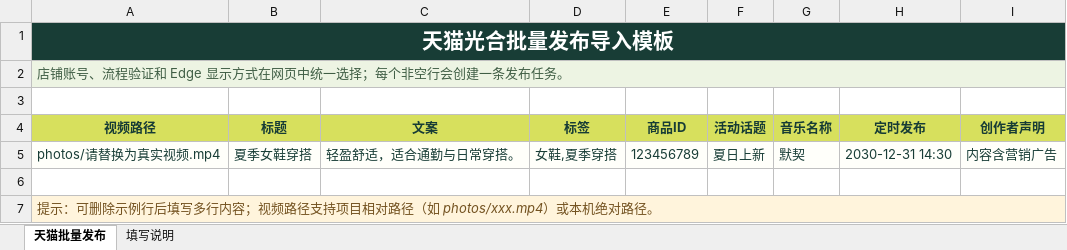
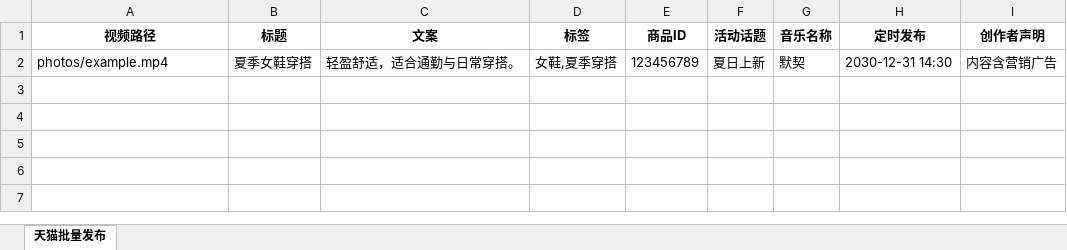
Before and after one commit to Jiarenzaigusu/multi-platform-auto-upload, an Excel workbook: webapp/templates/tmall_batch_template.xlsx, sheet 天猫批量发布, drawn as a sheet; values as stored, in another font and other column widths than the file's, no borders; table styles not drawn; removed rows and columns are numbered as before the commit, all else as after; the diff names each change by its address in the sheet, - before the commit and + after, or states it on an @@ line.

```diff
--- a/webapp/templates/tmall_batch_template.xlsx (sheet 天猫批量发布)
+++ b/webapp/templates/tmall_batch_template.xlsx (sheet 天猫批量发布)
-sheet tab: 填写说明
-row 1: 天猫光合批量发布导入模板
-row 2: 店铺账号、流程验证和 Edge 显示方式在网页中统一选择；每个非空行会创建一条发布任务。
-row 3: (empty)
@@ A1:I1 fill: #D7E05D → none, text colour: #173C35 → black @@
-A2 (视频路径): photos/请替换为真实视频.mp4
+A2 (视频路径): photos/example.mp4
@@ A2:I2 fill: #FFFFFA → none, text colour: #183D36 → black @@
-row 6: (empty)
-row 7: 提示：可删除示例行后填写多行内容；视频路径支持项目相对路径（如 photos/xxx.mp4）或本机绝对路径。
```
Also changed, not shown: webapp/templates/jd_batch_template.xlsx, 38 other files.
